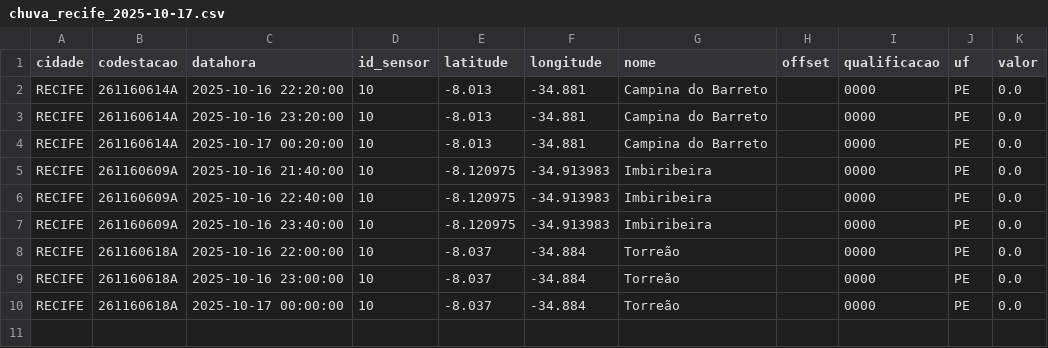
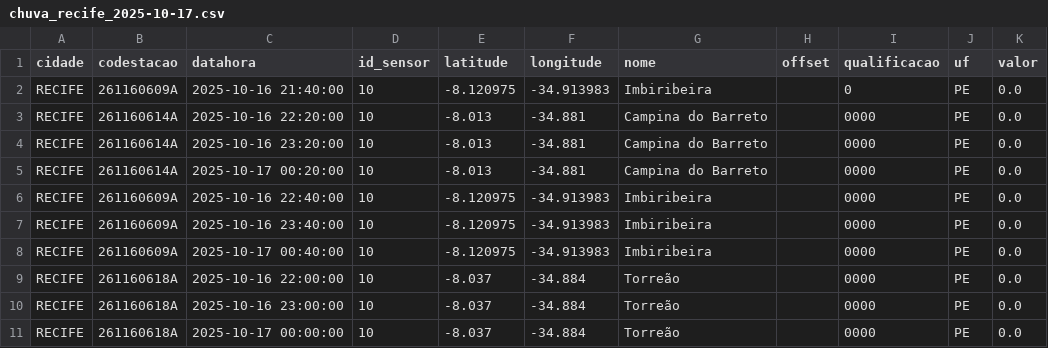
Before and after one commit to RafaellaB/Diagramas-de-risco-din-mico, a CSV file: chuva_recife_2025-10-17.csv, drawn as a sheet.

```diff
--- a/chuva_recife_2025-10-17.csv
+++ b/chuva_recife_2025-10-17.csv
@@ -1,2 +1,3 @@
 cidade,codestacao,datahora,id_sensor,latitude,longitude,nome,offset,qualificacao,uf,valor
+RECIFE,261160609A,2025-10-16 21:40:00,10,-8.120975,-34.913983,Imbiribeira,,0,PE,0.0
 RECIFE,261160614A,2025-10-16 22:20:00,10,-8.013,-34.881,Campina do Barreto,,0000,PE,0.0
@@ -4,5 +5,5 @@ RECIFE,261160614A,2025-10-16 23:20:00,10,-8.013,-34.881,Campina do Barreto,,0000
 RECIFE,261160614A,2025-10-17 00:20:00,10,-8.013,-34.881,Campina do Barreto,,0000,PE,0.0
-RECIFE,261160609A,2025-10-16 21:40:00,10,-8.120975,-34.913983,Imbiribeira,,0000,PE,0.0
 RECIFE,261160609A,2025-10-16 22:40:00,10,-8.120975,-34.913983,Imbiribeira,,0000,PE,0.0
 RECIFE,261160609A,2025-10-16 23:40:00,10,-8.120975,-34.913983,Imbiribeira,,0000,PE,0.0
+RECIFE,261160609A,2025-10-17 00:40:00,10,-8.120975,-34.913983,Imbiribeira,,0000,PE,0.0
 RECIFE,261160618A,2025-10-16 22:00:00,10,-8.037,-34.884,Torreão,,0000,PE,0.0
```
